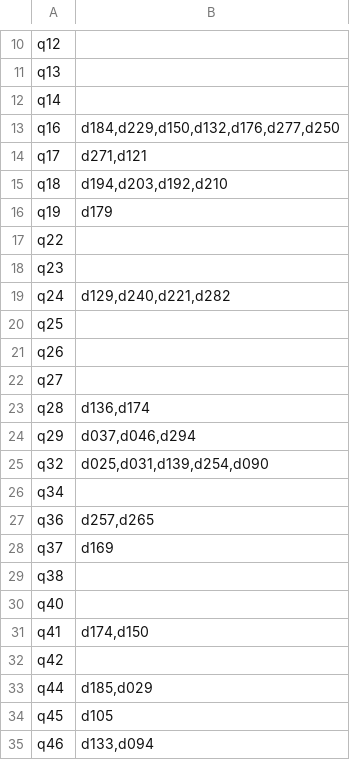
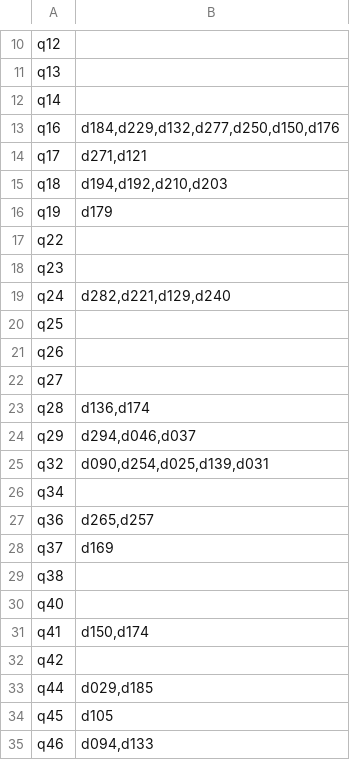
Before and after one commit to camilo-castaneda-hub/NLP, a TSV file: Tarea_1/BSII-AND-queries_results.tsv, drawn as a sheet; only a part is shown, gaps mark what is left out; the diff covers the shown part only.

```diff
--- a/Tarea_1/BSII-AND-queries_results.tsv
+++ b/Tarea_1/BSII-AND-queries_results.tsv
@@ -12,5 +12,5 @@ q13
 q14	
-q16	d184,d229,d150,d132,d176,d277,d250
+q16	d184,d229,d132,d277,d250,d150,d176
 q17	d271,d121
-q18	d194,d203,d192,d210
+q18	d194,d192,d210,d203
 q19	d179
@@ -18,3 +18,3 @@ q22
 q23	
-q24	d129,d240,d221,d282
+q24	d282,d221,d129,d240
 q25	
@@ -23,6 +23,6 @@ q27
 q28	d136,d174
-q29	d037,d046,d294
-q32	d025,d031,d139,d254,d090
+q29	d294,d046,d037
+q32	d090,d254,d025,d139,d031
 q34	
-q36	d257,d265
+q36	d265,d257
 q37	d169
@@ -30,6 +30,6 @@ q38
 q40	
-q41	d174,d150
+q41	d150,d174
 q42	
-q44	d185,d029
+q44	d029,d185
 q45	d105
-q46	d133,d094
+q46	d094,d133
```
Also changed, not shown: 4 edited cells elsewhere in this file, 2 other files.
